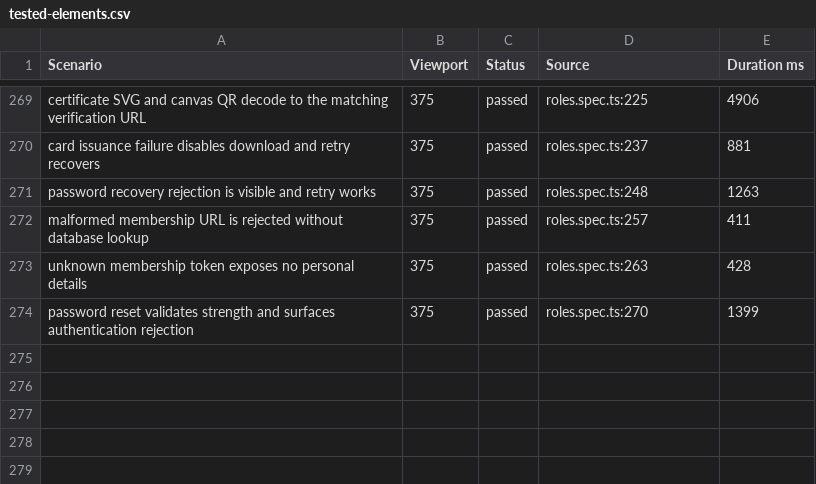
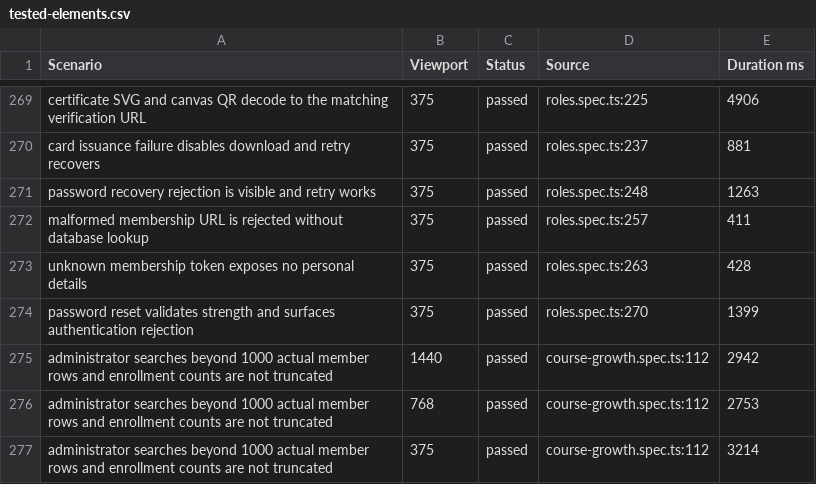
Before and after one commit to a-2m-a-r7/datacamp-student-club, a CSV file: qa-audit/tested-elements.csv, drawn as a sheet; only a part is shown, gaps mark what is left out; the diff names each change by its address in the sheet, - before the commit and + after, or states it on an @@ line.

Commit message:
Keep administrator member search accurate beyond 1000 records

```diff
--- a/qa-audit/tested-elements.csv
+++ b/qa-audit/tested-elements.csv
+row 275: administrator searches beyond 1000 actual member rows and enrollment counts are not truncated | 1440 | passed | course-growth.spec.ts:112 | 2942
+row 276: administrator searches beyond 1000 actual member rows and enrollment counts are not truncated | 768 | passed | course-growth.spec.ts:112 | 2753
+row 277: administrator searches beyond 1000 actual member rows and enrollment counts are not truncated | 375 | passed | course-growth.spec.ts:112 | 3214
```
Also changed, not shown: 12 other files.
